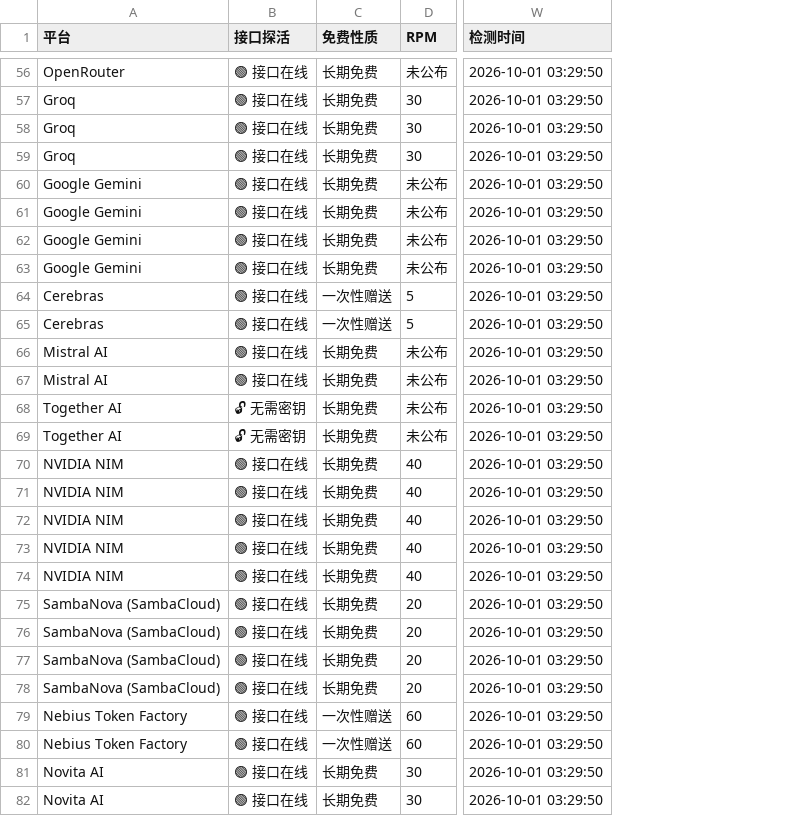
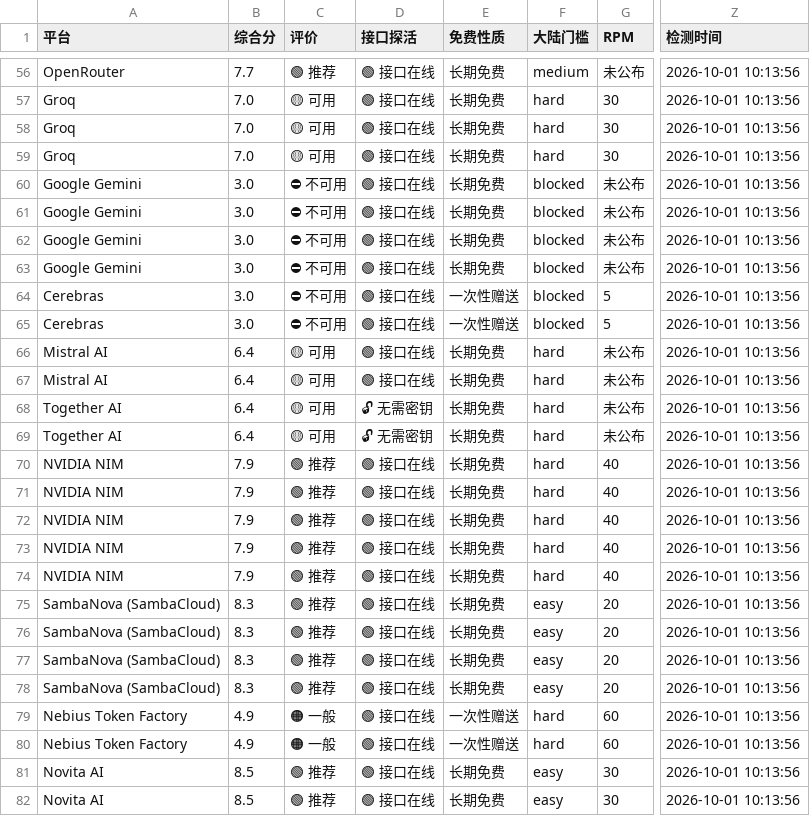
Before and after one commit to lifejx/free-llm-api-list, a CSV file: free_llm_api.csv, drawn as a sheet; only a part is shown, gaps mark what is left out; addresses are those after the commit; the diff covers the shown part only; the diff names each change by its address in the sheet, - before the commit and + after, or states it on an @@ line.

Commit message:
feat: 平台打分（只用能确证的维度，缺数据的维度不计入）
- 五个维度：免费性质 30 / 大陆门槛 25 / 官方限速 20 / 上下文 15 / 免费模型数 10
- 缺数据的维度不进总分，权重自动重新归一化，并在表中标出缺了什么
- 长句子里的数字一律不认（避免把描述文字里的数字当限速值）
- 官方按国家封锁的平台总分封顶 3.0 并标注「⛔ 不可用」
- README 新增「平台打分」节；CSV 增加综合分/评价/大陆门槛列；status.json 带 score

```diff
--- a/free_llm_api.csv
+++ b/free_llm_api.csv
+column B (综合分), rows 56-82: 7.7 | 7.0 | 7.0 | 7.0 | 3.0 | 3.0 | 3.0 | 3.0 | 3.0 | 3.0 | 6.4 | 6.4 | 6.4 | 6.4 | 7.9 | 7.9 | 7.9 | 7.9 | 7.9 | 8.3 | 8.3 | 8.3 | 8.3 | 4.9 | 4.9 | 8.5 | 8.5
+column C (评价), rows 56-82: 🟢 推荐 | 🟡 可用 | 🟡 可用 | 🟡 可用 | ⛔ 不可用 | ⛔ 不可用 | ⛔ 不可用 | ⛔ 不可用 | ⛔ 不可用 | ⛔ 不可用 | 🟡 可用 | 🟡 可用 | 🟡 可用 | 🟡 可用 | 🟢 推荐 | 🟢 推荐 | 🟢 推荐 | 🟢 推荐 | 🟢 推荐 | 🟢 推荐 | 🟢 推荐 | 🟢 推荐 | 🟢 推荐 | 🟠 一般 | 🟠 一般 | 🟢 推荐 | 🟢 推荐
+column F (大陆门槛), rows 56-82: medium | hard | hard | hard | blocked | blocked | blocked | blocked | blocked | blocked | hard | hard | hard | hard | hard | hard | hard | hard | hard | easy | easy | easy | easy | hard | hard | easy | easy
-Z56:Z82 (检测时间): 2026-10-01 03:29:50
+Z56:Z82 (检测时间): 2026-10-01 10:13:56
```
Also changed, not shown: 61 edited cells elsewhere in this file, 3 other files.
